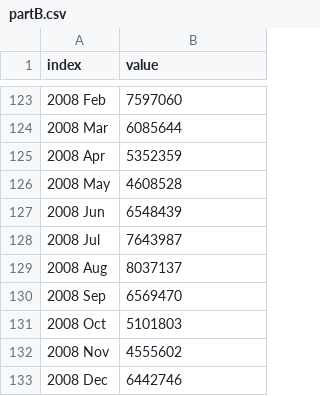
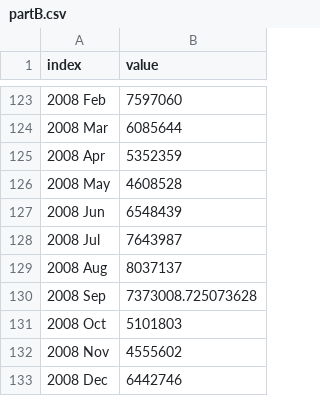
Before and after one commit to simplymathematics/624, a CSV file: homework/Project 1/predictions/partB.csv, drawn as a sheet; only a part is shown, gaps mark what is left out; the diff covers the shown part only.

```diff
--- a/homework/Project 1/predictions/partB.csv
+++ b/homework/Project 1/predictions/partB.csv
@@ -129,3 +129,3 @@ index,value
 2008 Aug,8037137
-2008 Sep,6569470
+2008 Sep,7373008.725073628
 2008 Oct,5101803
```
Also changed, not shown: 23 removed rows and 1 edited cell elsewhere in this file, 18 other files.
